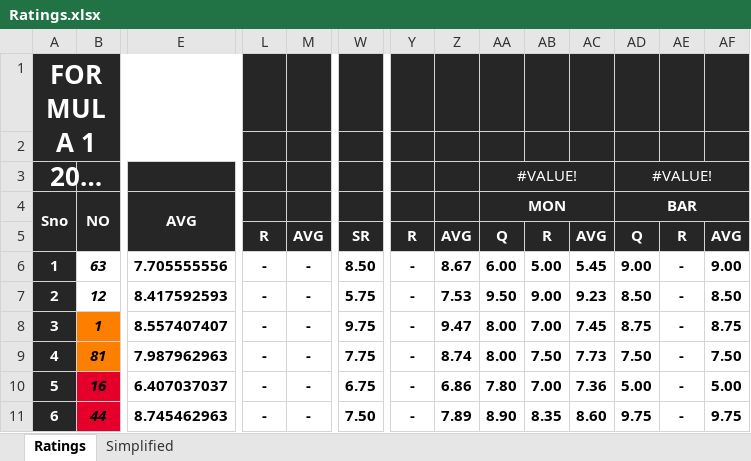
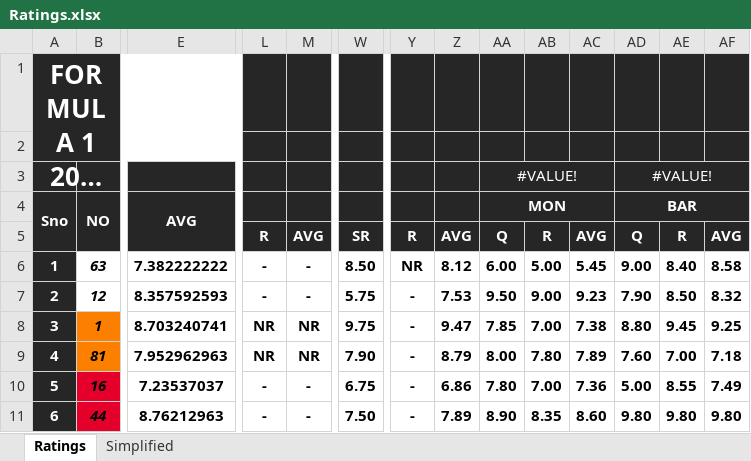
Before and after one commit to compErr/comperr.github.io, an Excel workbook: static/data/Ratings.xlsx, sheet Ratings, drawn as a sheet; only a part is shown, gaps mark what is left out; long unchanged cells end in …; values as stored, in another font and other column widths than the file's, no borders; conditional formats not drawn; the diff covers the shown part only; the diff names each change by its address in the sheet, - before the commit and + after, or states it on an @@ line.

Commit message:
more ratings +fixes

```diff
--- a/static/data/Ratings.xlsx (sheet Ratings)
+++ b/static/data/Ratings.xlsx (sheet Ratings)
-E6: 7.705555556
+E6: 7.382222222
-Y6: -
+Y6: NR
-Z6: 8.67
+Z6: 8.12
-AE6: -
+AE6: 8.40
-AF6: 9.00
+AF6: 8.58
-E7: 8.417592593
+E7: 8.357592593
-AD7: 8.50
+AD7: 7.90
-AE7: -
+AE7: 8.50
-AF7: 8.50
+AF7: 8.32
-E8: 8.557407407
+E8: 8.703240741
-L8:L9: -
+L8:L9: NR
-M8:M9: -
+M8:M9: NR
-AA8: 8.00
+AA8: 7.85
-AC8: 7.45
+AC8: 7.38
-AD8: 8.75
+AD8: 8.80
-AE8: -
+AE8: 9.45
-AF8: 8.75
+AF8: 9.25
-E9: 7.987962963
+E9: 7.952962963
-W9: 7.75
+W9: 7.90
-Z9: 8.74
+Z9: 8.79
-AB9: 7.50
+AB9: 7.80
-AC9: 7.73
+AC9: 7.89
-AD9: 7.50
+AD9: 7.60
-AE9: -
+AE9: 7.00
-AF9: 7.50
+AF9: 7.18
-E10: 6.407037037
+E10: 7.23537037
-AE10: -
+AE10: 8.55
-AF10: 5.00
+AF10: 7.49
-E11: 8.745462963
+E11: 8.76212963
-AD11: 9.75
+AD11: 9.80
-AE11: -
+AE11: 9.80
-AF11: 9.75
+AF11: 9.80
```
Also changed, not shown: 379 edited cells elsewhere in this sheet, sheet Simplified.
